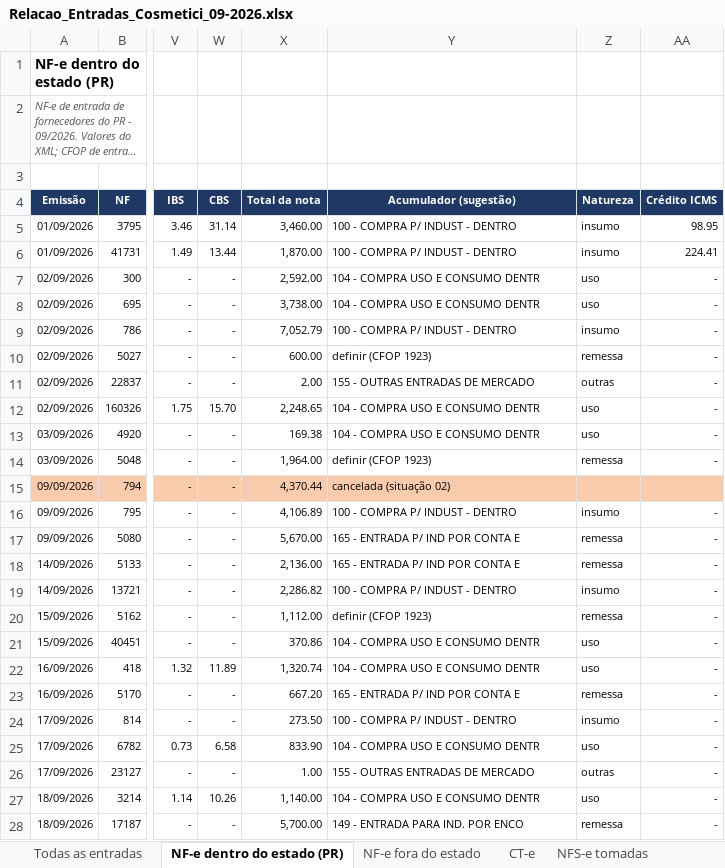
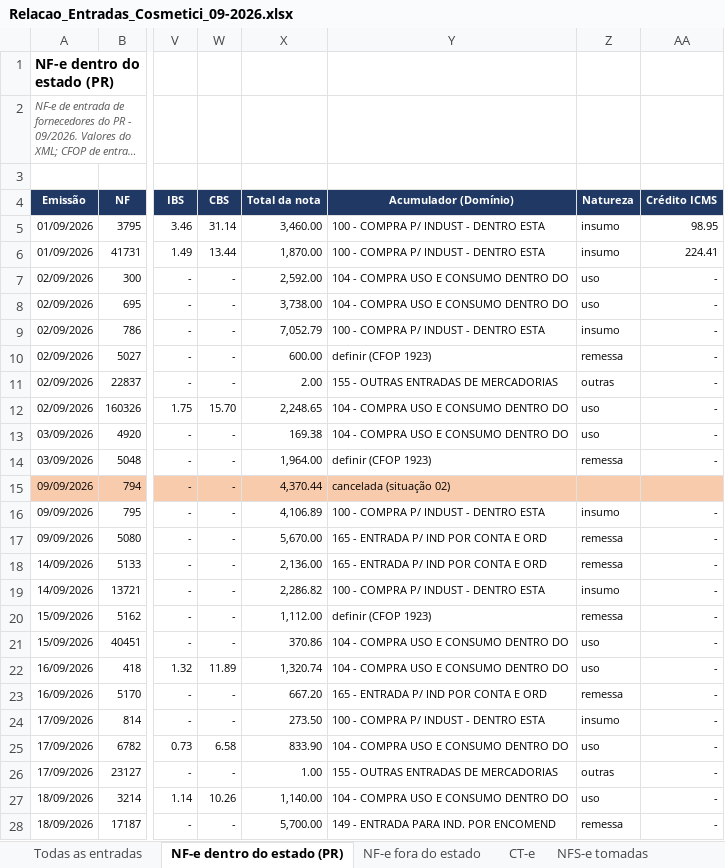
Before and after one commit to ROFContabilidade/Meus-Projetos, an Excel workbook: Cosmetici/Fiscal/2026-09/Relacao_Entradas_Cosmetici_09-2026.xlsx, sheet NF-e dentro do estado (PR), drawn as a sheet; only a part is shown, gaps mark what is left out; long unchanged cells end in …; values as stored, in another font and other column widths than the file's, no borders; the diff covers the shown part only; the diff names each change by its address in the sheet, - before the commit and + after, or states it on an @@ line.

```diff
--- a/Cosmetici/Fiscal/2026-09/Relacao_Entradas_Cosmetici_09-2026.xlsx (sheet NF-e dentro do estado (PR))
+++ b/Cosmetici/Fiscal/2026-09/Relacao_Entradas_Cosmetici_09-2026.xlsx (sheet NF-e dentro do estado (PR))
-Y4: Acumulador (sugestão)
+Y4: Acumulador (Domínio)
-Y5:Y6 (Acumulador (Domínio)): 100 - COMPRA P/ INDUST - DENTRO
+Y5:Y6 (Acumulador (Domínio)): 100 - COMPRA P/ INDUST - DENTRO ESTA
-Y7:Y8 (Acumulador (Domínio)): 104 - COMPRA USO E CONSUMO DENTR
+Y7:Y8 (Acumulador (Domínio)): 104 - COMPRA USO E CONSUMO DENTRO DO
-Y9 (Acumulador (Domínio)): 100 - COMPRA P/ INDUST - DENTRO
+Y9 (Acumulador (Domínio)): 100 - COMPRA P/ INDUST - DENTRO ESTA
-Y11 (Acumulador (Domínio)): 155 - OUTRAS ENTRADAS DE MERCADO
+Y11 (Acumulador (Domínio)): 155 - OUTRAS ENTRADAS DE MERCADORIAS
-Y12:Y13 (Acumulador (Domínio)): 104 - COMPRA USO E CONSUMO DENTR
+Y12:Y13 (Acumulador (Domínio)): 104 - COMPRA USO E CONSUMO DENTRO DO
-Y16 (Acumulador (Domínio)): 100 - COMPRA P/ INDUST - DENTRO
+Y16 (Acumulador (Domínio)): 100 - COMPRA P/ INDUST - DENTRO ESTA
-Y17:Y18 (Acumulador (Domínio)): 165 - ENTRADA P/ IND POR CONTA E
+Y17:Y18 (Acumulador (Domínio)): 165 - ENTRADA P/ IND POR CONTA E ORD
-Y19 (Acumulador (Domínio)): 100 - COMPRA P/ INDUST - DENTRO
+Y19 (Acumulador (Domínio)): 100 - COMPRA P/ INDUST - DENTRO ESTA
-Y21:Y22 (Acumulador (Domínio)): 104 - COMPRA USO E CONSUMO DENTR
+Y21:Y22 (Acumulador (Domínio)): 104 - COMPRA USO E CONSUMO DENTRO DO
-Y23 (Acumulador (Domínio)): 165 - ENTRADA P/ IND POR CONTA E
+Y23 (Acumulador (Domínio)): 165 - ENTRADA P/ IND POR CONTA E ORD
-Y24 (Acumulador (Domínio)): 100 - COMPRA P/ INDUST - DENTRO
+Y24 (Acumulador (Domínio)): 100 - COMPRA P/ INDUST - DENTRO ESTA
-Y25 (Acumulador (Domínio)): 104 - COMPRA USO E CONSUMO DENTR
+Y25 (Acumulador (Domínio)): 104 - COMPRA USO E CONSUMO DENTRO DO
-Y26 (Acumulador (Domínio)): 155 - OUTRAS ENTRADAS DE MERCADO
+Y26 (Acumulador (Domínio)): 155 - OUTRAS ENTRADAS DE MERCADORIAS
-Y27 (Acumulador (Domínio)): 104 - COMPRA USO E CONSUMO DENTR
+Y27 (Acumulador (Domínio)): 104 - COMPRA USO E CONSUMO DENTRO DO
-Y28 (Acumulador (Domínio)): 149 - ENTRADA PARA IND. POR ENCO
+Y28 (Acumulador (Domínio)): 149 - ENTRADA PARA IND. POR ENCOMEND
```
Also changed, not shown: 11 edited cells elsewhere in this sheet, sheet NF-e fora do estado, sheet CT-e, sheet Todas as entradas, 1 other file.
